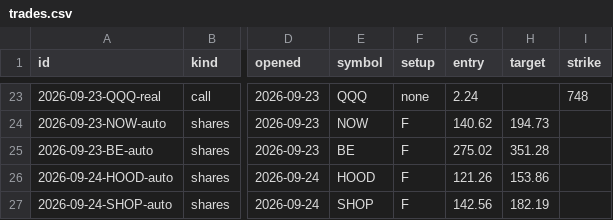
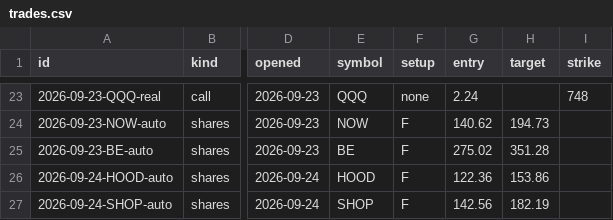
Before and after one commit to ArringtonC/stockcharter-scan, a CSV file: trades.csv, drawn as a sheet; only a part is shown, gaps mark what is left out; the diff names each change by its address in the sheet, - before the commit and + after, or states it on an @@ line.

```diff
--- a/trades.csv
+++ b/trades.csv
-G26 (entry): 121.26
+G26 (entry): 122.36
```
Also changed, not shown: 1 other file.
